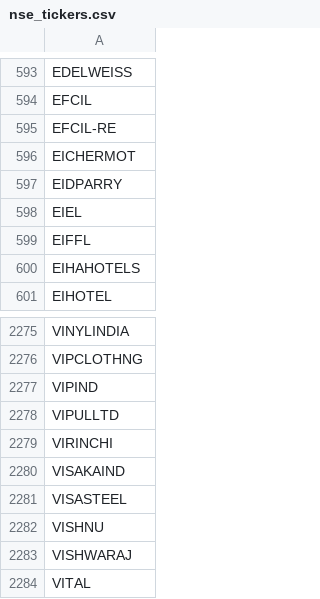
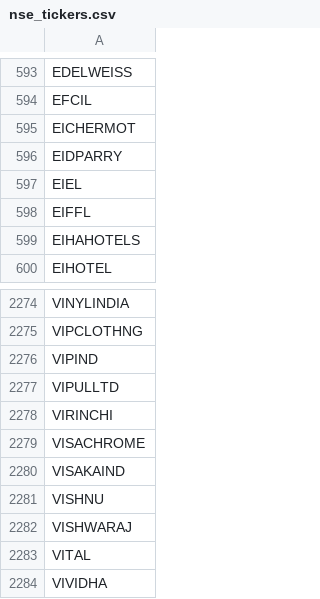
Before and after one commit to Shiva224096/V4, a CSV file: data/nse_tickers.csv, drawn as a sheet; only a part is shown, gaps mark what is left out; the shorter side is filled out with more unchanged rows; removed rows and columns are numbered as before the commit, all else as after; the diff names each change by its address in the sheet, - before the commit and + after, or states it on an @@ line.

```diff
--- a/data/nse_tickers.csv
+++ b/data/nse_tickers.csv
-row 595: EFCIL-RE
+row 2279: VISACHROME
-row 2281: VISASTEEL
```
